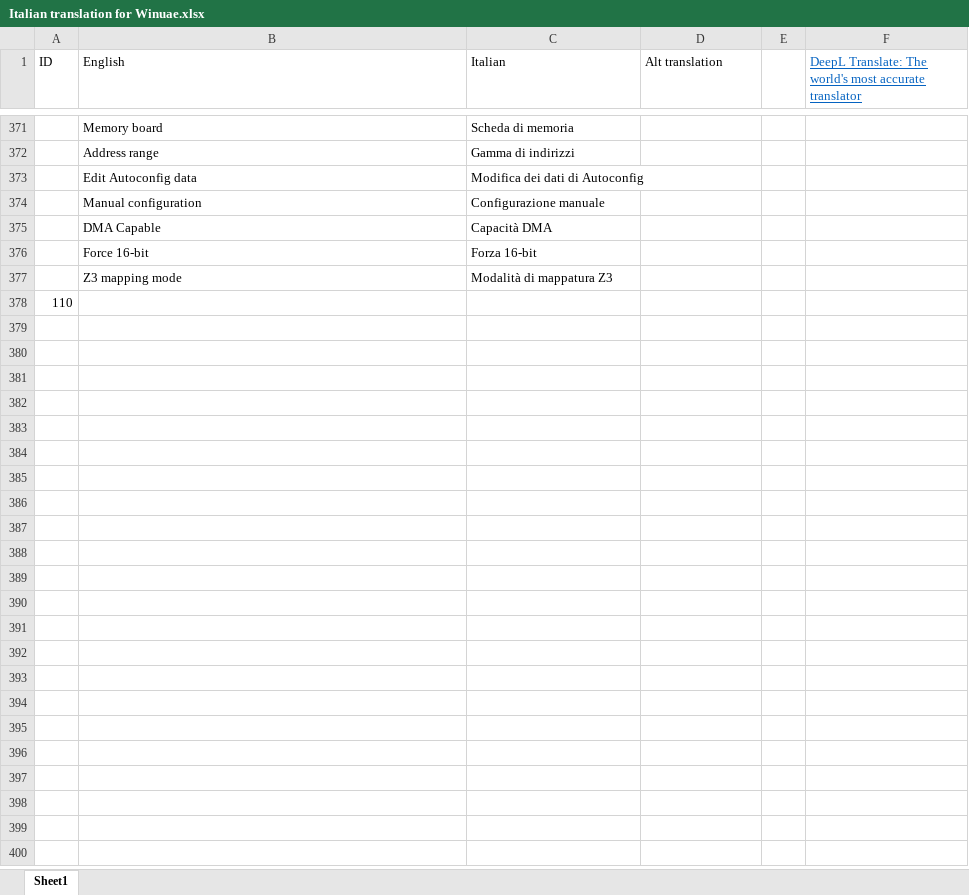
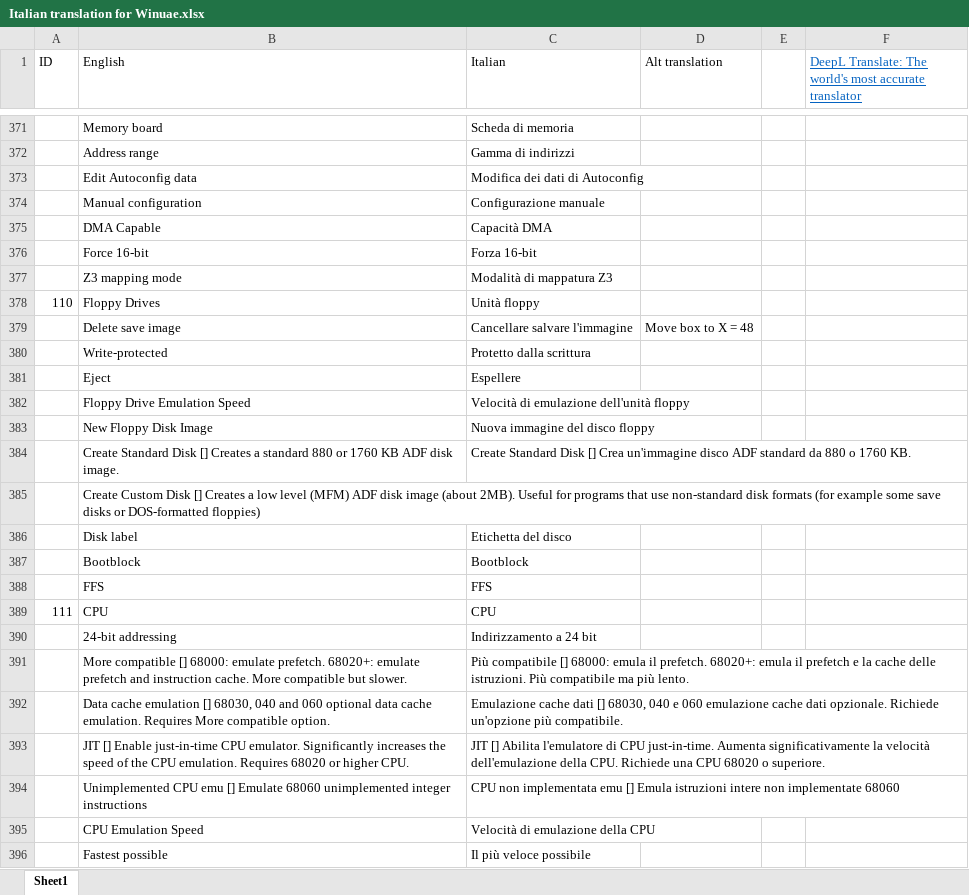
Before and after one commit to pjhutch17/WinuaeItalianTranslation, an Excel workbook: Italian translation for Winuae.xlsx, sheet Sheet1, drawn as a sheet; only a part is shown, gaps mark what is left out; values as stored, in another font and other column widths than the file's, no borders; the diff covers the shown part only; the diff names each change by its address in the sheet, - before the commit and + after, or states it on an @@ line.

Commit message:
Translations for CPU, Contributors and Disk drive

```diff
--- a/Italian translation for Winuae.xlsx (sheet Sheet1)
+++ b/Italian translation for Winuae.xlsx (sheet Sheet1)
-B378 (English): (empty)
+B378 (English): Floppy Drives
-C378 (Italian): (empty)
+C378 (Italian): Unità floppy
+row 379:  | Delete save image | Cancellare salvare l'immagine | Move box to X = 48
+row 380:  | Write-protected | Protetto dalla scrittura
+row 381:  | Eject | Espellere
+row 382:  | Floppy Drive Emulation Speed | Velocità di emulazione dell'unità floppy
+row 383:  | New Floppy Disk Image | Nuova immagine del disco floppy
+row 384:  | Create Standard Disk [] Creates a standard 880 or 1760 KB ADF disk image. | Create Standard Disk [] Crea un'immagine disco ADF standard da 880 o 1760 KB.
+row 385:  | Create Custom Disk [] Creates a low level (MFM) ADF disk image (about 2MB). Useful for programs that use non-standard disk formats (for example some save disks or DOS-formatted floppies)
+row 386:  | Disk label | Etichetta del disco
+row 387:  | Bootblock | Bootblock
+row 388:  | FFS | FFS
+row 389: 111 | CPU | CPU
+row 390:  | 24-bit addressing | Indirizzamento a 24 bit
+row 391:  | More compatible [] 68000: emulate prefetch. 68020+: emulate prefetch and instruction cache. More compatible but slower. | Più compatibile [] 68000: emula il prefetch. 68020+: emula il prefetch e la cache delle istruzioni. Più compatibile ma più lento.
+row 392:  | Data cache emulation [] 68030, 040 and 060 optional data cache emulation. Requires More compatible option. | Emulazione cache dati [] 68030, 040 e 060 emulazione cache dati opzionale. Richiede un'opzione più compatibile.
+row 393:  | JIT [] Enable just-in-time CPU emulator. Significantly increases the speed of the CPU emulation. Requires 68020 or higher CPU. | JIT [] Abilita l'emulatore di CPU just-in-time. Aumenta significativamente la velocità dell'emulazione della CPU. Richiede una CPU 68020 o superiore.
+row 394:  | Unimplemented CPU emu [] Emulate 68060 unimplemented integer instructions | CPU non implementata emu [] Emula istruzioni intere non implementate 68060
+row 395:  | CPU Emulation Speed | Velocità di emulazione della CPU
+row 396:  | Fastest possible | Il più veloce possibile
```
Also changed, not shown: 52 added rows and 2 edited cells elsewhere in this sheet, 1 other file.
